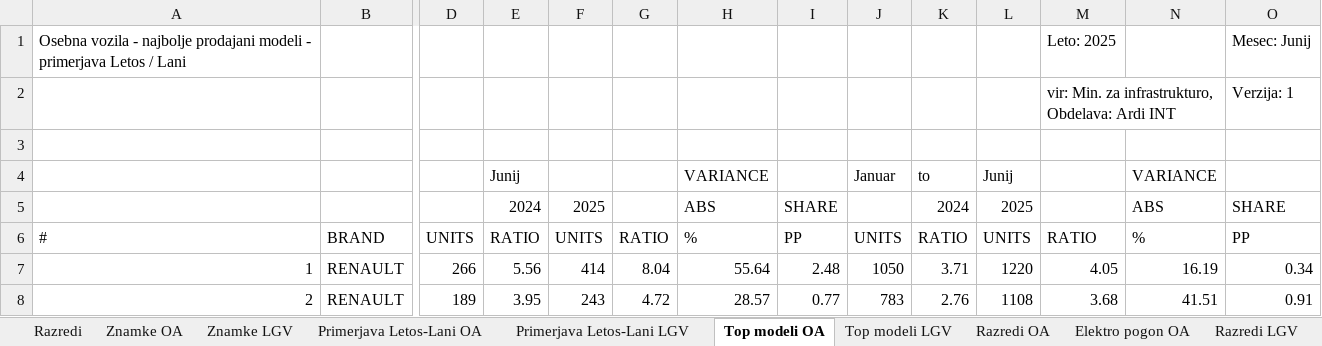
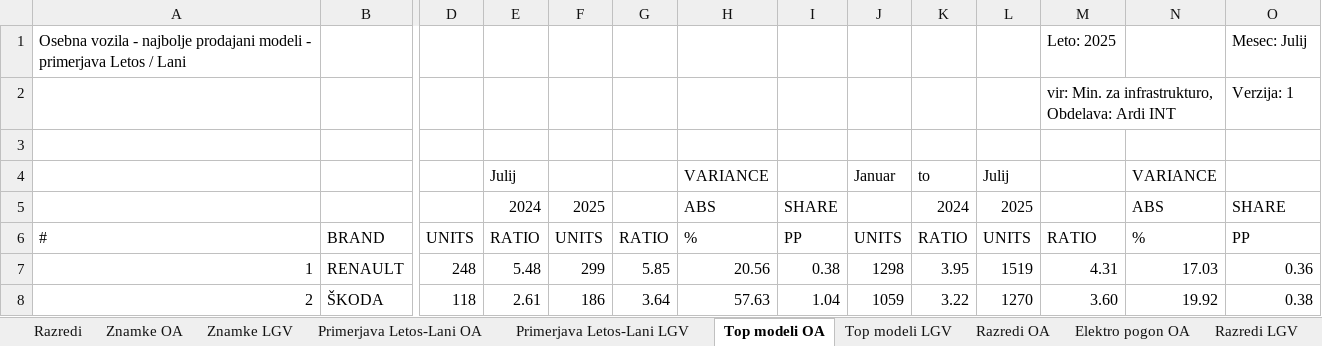
Before and after one commit to sivko2/SloCarStats2, an Excel workbook: report-2025.xlsx, sheet Top modeli OA, drawn as a sheet; only a part is shown, gaps mark what is left out; values as stored, in another font and other column widths than the file's, no cell formats; the diff covers the shown part only; the diff names each change by its address in the sheet, - before the commit and + after, or states it on an @@ line.

```diff
--- a/report-2025.xlsx (sheet Top modeli OA)
+++ b/report-2025.xlsx (sheet Top modeli OA)
-O1: Mesec: Junij
+O1: Mesec: Julij
-E4: Junij
+E4: Julij
-L4: Junij
+L4: Julij
-D7: 266
+D7: 248
-E7: 5.56
+E7: 5.48
-F7: 414
+F7: 299
-G7: 8.04
+G7: 5.85
-H7: 55.64
+H7: 20.56
-I7: 2.48
+I7: 0.38
-J7: 1050
+J7: 1298
-K7: 3.71
+K7: 3.95
-L7: 1220
+L7: 1519
-M7: 4.05
+M7: 4.31
-N7: 16.19
+N7: 17.03
-O7: 0.34
+O7: 0.36
-B8: RENAULT
+B8: ŠKODA
-D8: 189
+D8: 118
-E8: 3.95
+E8: 2.61
-F8: 243
+F8: 186
-G8: 4.72
+G8: 3.64
-H8: 28.57
+H8: 57.63
-I8: 0.77
+I8: 1.04
-J8: 783
+J8: 1059
-K8: 2.76
+K8: 3.22
-L8: 1108
+L8: 1270
-M8: 3.68
+M8: 3.60
-N8: 41.51
+N8: 19.92
-O8: 0.91
+O8: 0.38
```
Also changed, not shown: 2 added rows, 2 removed rows and 236 edited cells elsewhere in this sheet, sheet Razredi OA, sheet Elektro pogon OA, sheet Razredi LGV, sheet Elektro pogon LGV, sheet Znamke OA, sheet Znamke LGV, 6 more sheets, cell formats.
